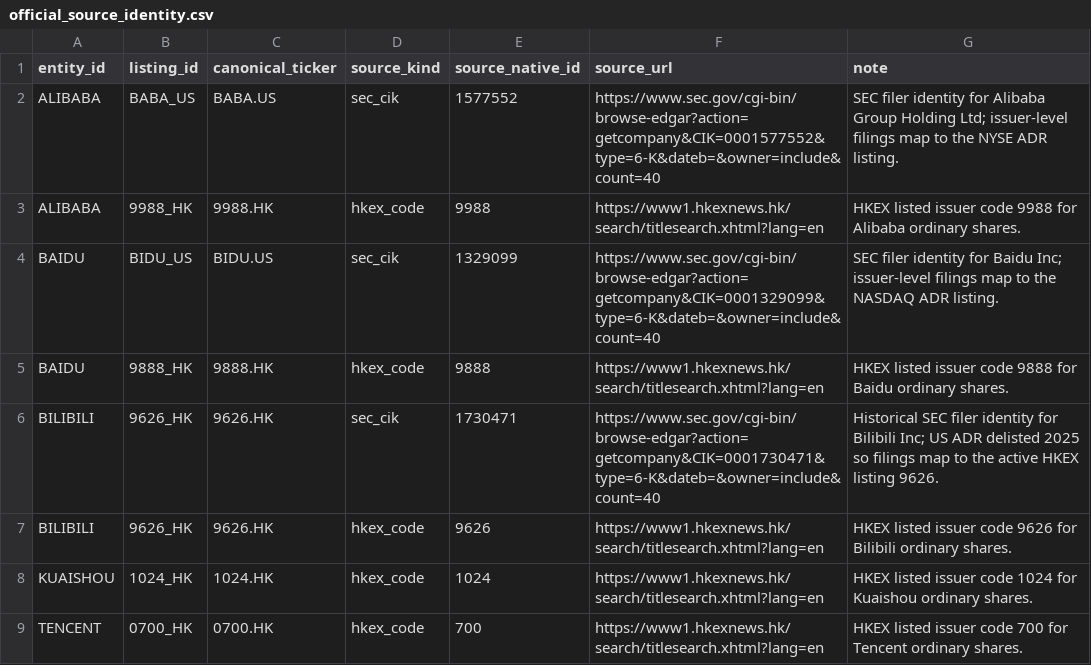
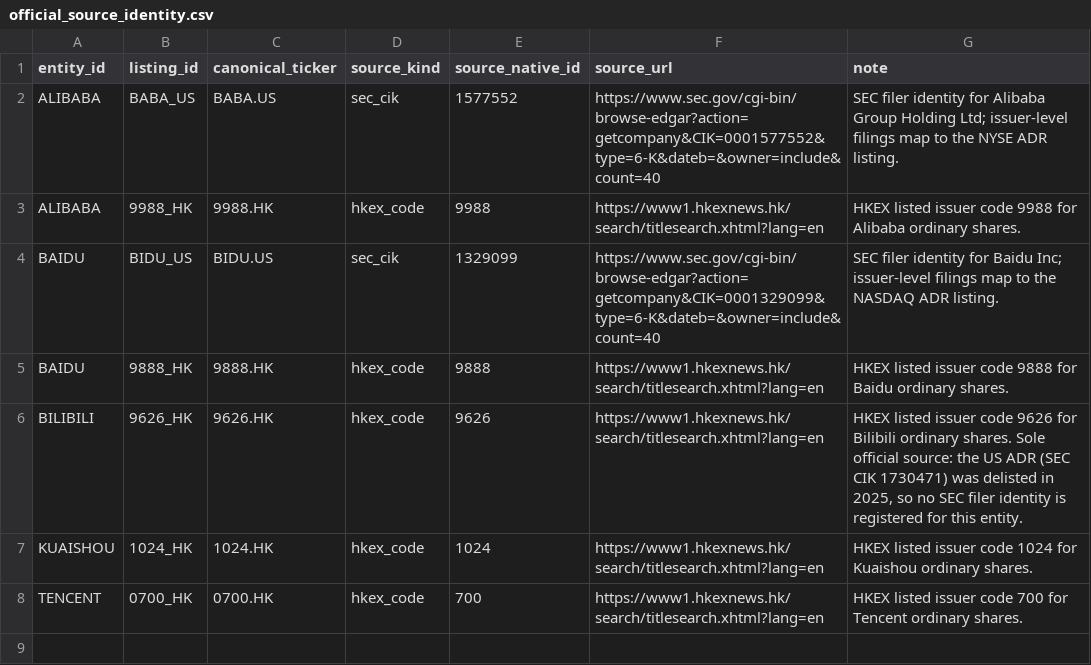
Before and after one commit to Henrywzh/alternative-data, a CSV file: config/research_control_tower/official_source_identity.csv, drawn as a sheet.

```diff
--- a/config/research_control_tower/official_source_identity.csv
+++ b/config/research_control_tower/official_source_identity.csv
@@ -5,4 +5,3 @@ BAIDU,BIDU_US,BIDU.US,sec_cik,1329099,https://www.sec.gov/cgi-bin/browse-edgar?a
 BAIDU,9888_HK,9888.HK,hkex_code,9888,https://www1.hkexnews.hk/search/titlesearch.xhtml?lang=en,HKEX listed issuer code 9888 for Baidu ordinary shares.
-BILIBILI,9626_HK,9626.HK,sec_cik,1730471,https://www.sec.gov/cgi-bin/browse-edgar?action=getcompany&CIK=0001730471&type=6-K&dateb=&owner=include&count=40,Historical SEC filer identity for Bilibili Inc; US ADR delisted 2025 so filings map to the active HKEX listing 9626.
-BILIBILI,9626_HK,9626.HK,hkex_code,9626,https://www1.hkexnews.hk/search/titlesearch.xhtml?lang=en,HKEX listed issuer code 9626 for Bilibili ordinary shares.
+BILIBILI,9626_HK,9626.HK,hkex_code,9626,https://www1.hkexnews.hk/search/titlesearch.xhtml?lang=en,"HKEX listed issuer code 9626 for Bilibili ordinary shares. Sole official source: the US ADR (SEC CIK 1730471) was delisted in 2025, so no SEC filer identity is registered for this entity."
 KUAISHOU,1024_HK,1024.HK,hkex_code,1024,https://www1.hkexnews.hk/search/titlesearch.xhtml?lang=en,HKEX listed issuer code 1024 for Kuaishou ordinary shares.
```
